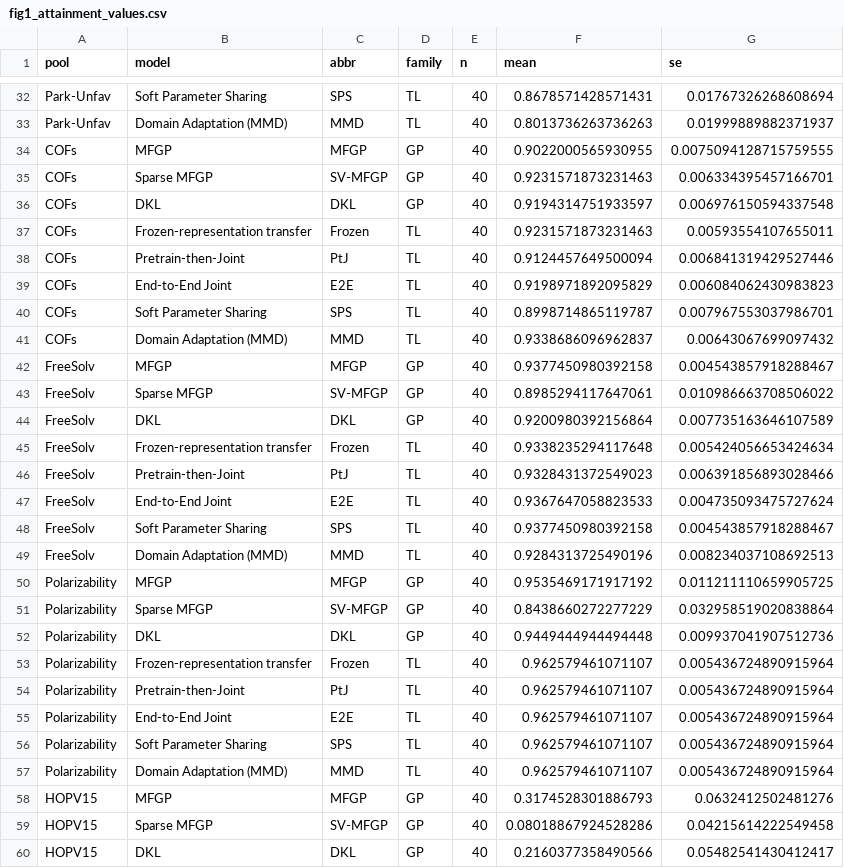
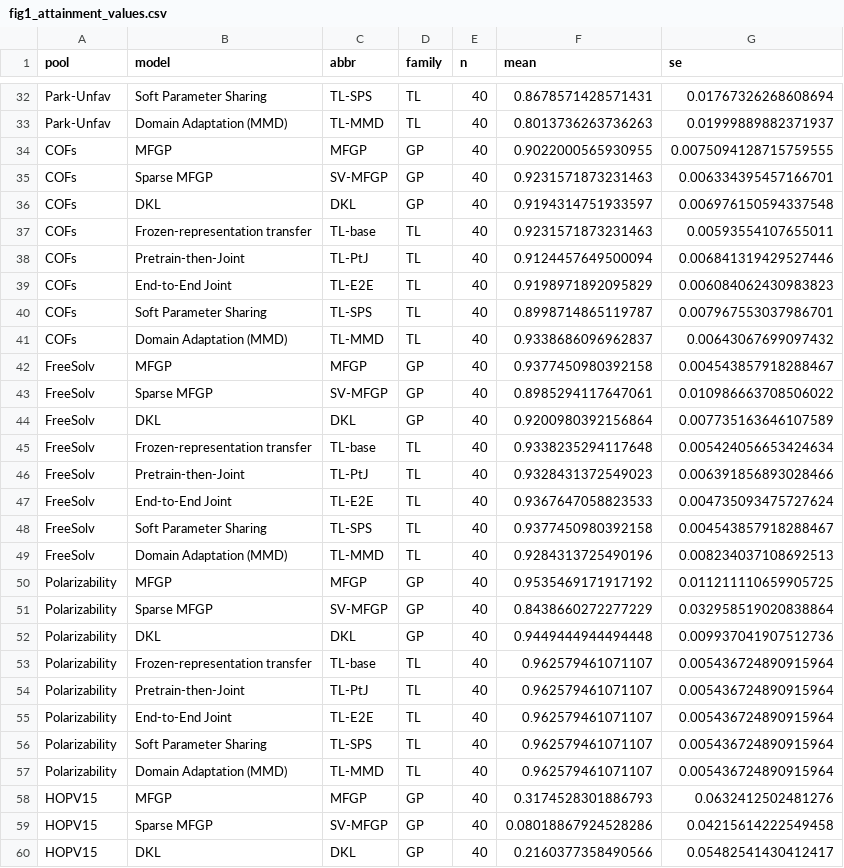
Before and after one commit to jaewook-lee4014/Jaewook-MFBO-TL-Paper, a CSV file: reproducibility/values/figcand2_20260914_exact/fig1_attainment_values.csv, drawn as a sheet; only a part is shown, gaps mark what is left out; the diff covers the shown part only; the diff names each change by its address in the sheet, - before the commit and + after, or states it on an @@ line.

```diff
--- a/reproducibility/values/figcand2_20260914_exact/fig1_attainment_values.csv
+++ b/reproducibility/values/figcand2_20260914_exact/fig1_attainment_values.csv
-C32 (abbr): SPS
+C32 (abbr): TL-SPS
-C33 (abbr): MMD
+C33 (abbr): TL-MMD
-C37 (abbr): Frozen
+C37 (abbr): TL-base
-C38 (abbr): PtJ
+C38 (abbr): TL-PtJ
-C39 (abbr): E2E
+C39 (abbr): TL-E2E
-C40 (abbr): SPS
+C40 (abbr): TL-SPS
-C41 (abbr): MMD
+C41 (abbr): TL-MMD
-C45 (abbr): Frozen
+C45 (abbr): TL-base
-C46 (abbr): PtJ
+C46 (abbr): TL-PtJ
-C47 (abbr): E2E
+C47 (abbr): TL-E2E
-C48 (abbr): SPS
+C48 (abbr): TL-SPS
-C49 (abbr): MMD
+C49 (abbr): TL-MMD
-C53 (abbr): Frozen
+C53 (abbr): TL-base
-C54 (abbr): PtJ
+C54 (abbr): TL-PtJ
-C55 (abbr): E2E
+C55 (abbr): TL-E2E
-C56 (abbr): SPS
+C56 (abbr): TL-SPS
-C57 (abbr): MMD
+C57 (abbr): TL-MMD
```
Also changed, not shown: 48 edited cells elsewhere in this file, reproducibility/figure_manifest.csv, reproducibility/values/supp/supp_acq_matrix_delta.csv, 14 other files.
